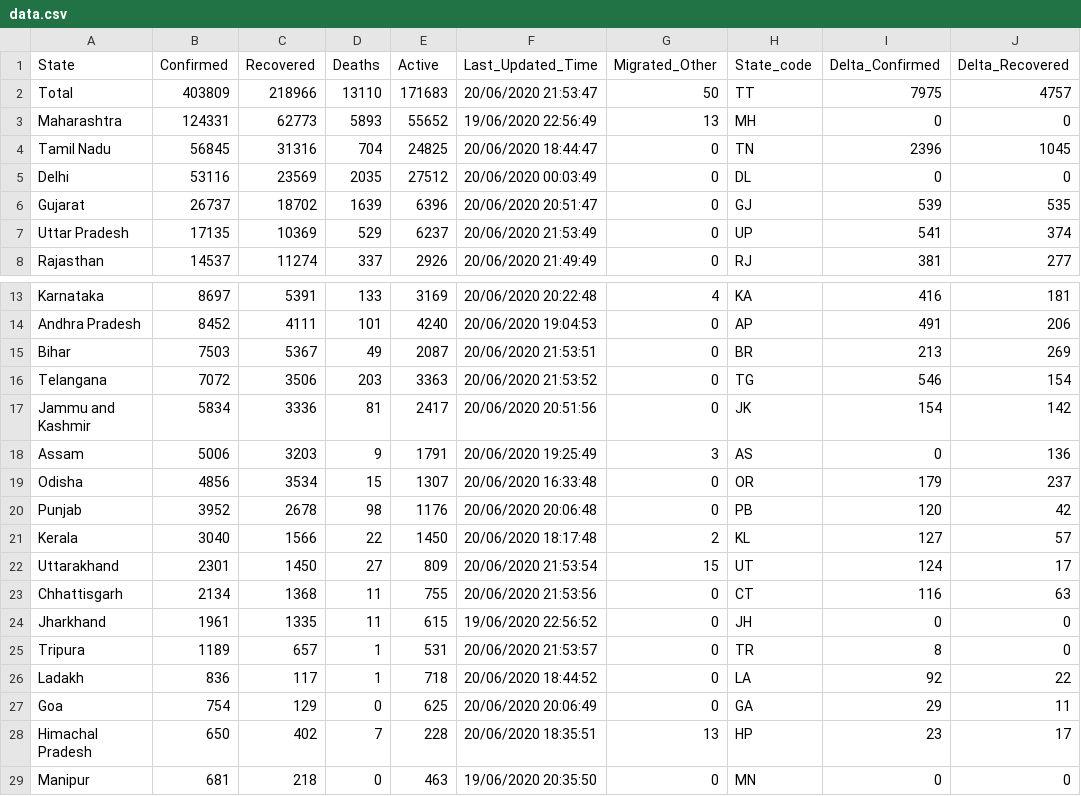
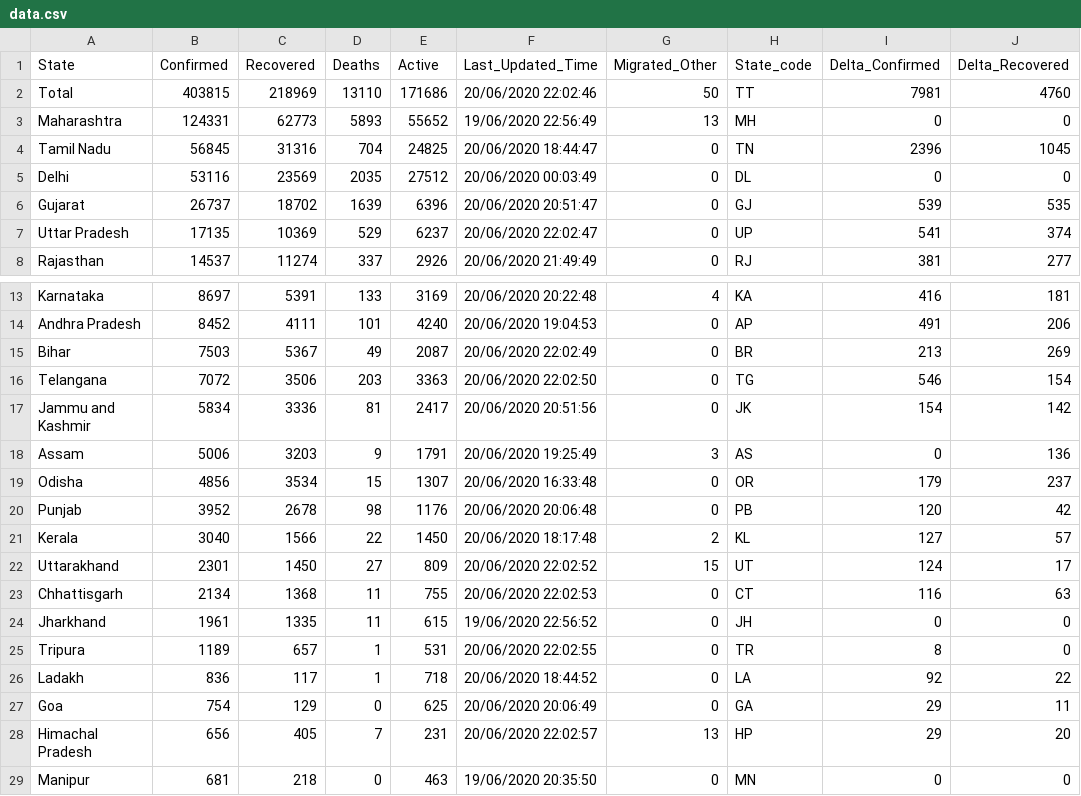
Before and after one commit to KeshariPiyush24/COVID-19-Outbreak-India, a CSV file: data.csv, drawn as a sheet; only a part is shown, gaps mark what is left out; the diff names each change by its address in the sheet, - before the commit and + after, or states it on an @@ line.

```diff
--- a/data.csv
+++ b/data.csv
-B2 (Confirmed): 403809
+B2 (Confirmed): 403815
-C2 (Recovered): 218966
+C2 (Recovered): 218969
-E2 (Active): 171683
+E2 (Active): 171686
-F2 (Last_Updated_Time): 20/06/2020 21:53:47
+F2 (Last_Updated_Time): 20/06/2020 22:02:46
-I2 (Delta_Confirmed): 7975
+I2 (Delta_Confirmed): 7981
-J2 (Delta_Recovered): 4757
+J2 (Delta_Recovered): 4760
-F7 (Last_Updated_Time): 20/06/2020 21:53:49
+F7 (Last_Updated_Time): 20/06/2020 22:02:47
-F15 (Last_Updated_Time): 20/06/2020 21:53:51
+F15 (Last_Updated_Time): 20/06/2020 22:02:49
-F16 (Last_Updated_Time): 20/06/2020 21:53:52
+F16 (Last_Updated_Time): 20/06/2020 22:02:50
-F22 (Last_Updated_Time): 20/06/2020 21:53:54
+F22 (Last_Updated_Time): 20/06/2020 22:02:52
-F23 (Last_Updated_Time): 20/06/2020 21:53:56
+F23 (Last_Updated_Time): 20/06/2020 22:02:53
-F25 (Last_Updated_Time): 20/06/2020 21:53:57
+F25 (Last_Updated_Time): 20/06/2020 22:02:55
-B28 (Confirmed): 650
+B28 (Confirmed): 656
-C28 (Recovered): 402
+C28 (Recovered): 405
-E28 (Active): 228
+E28 (Active): 231
-F28 (Last_Updated_Time): 20/06/2020 18:35:51
+F28 (Last_Updated_Time): 20/06/2020 22:02:57
-I28 (Delta_Confirmed): 23
+I28 (Delta_Confirmed): 29
-J28 (Delta_Recovered): 17
+J28 (Delta_Recovered): 20
```
Also changed, not shown: 2 other files.
